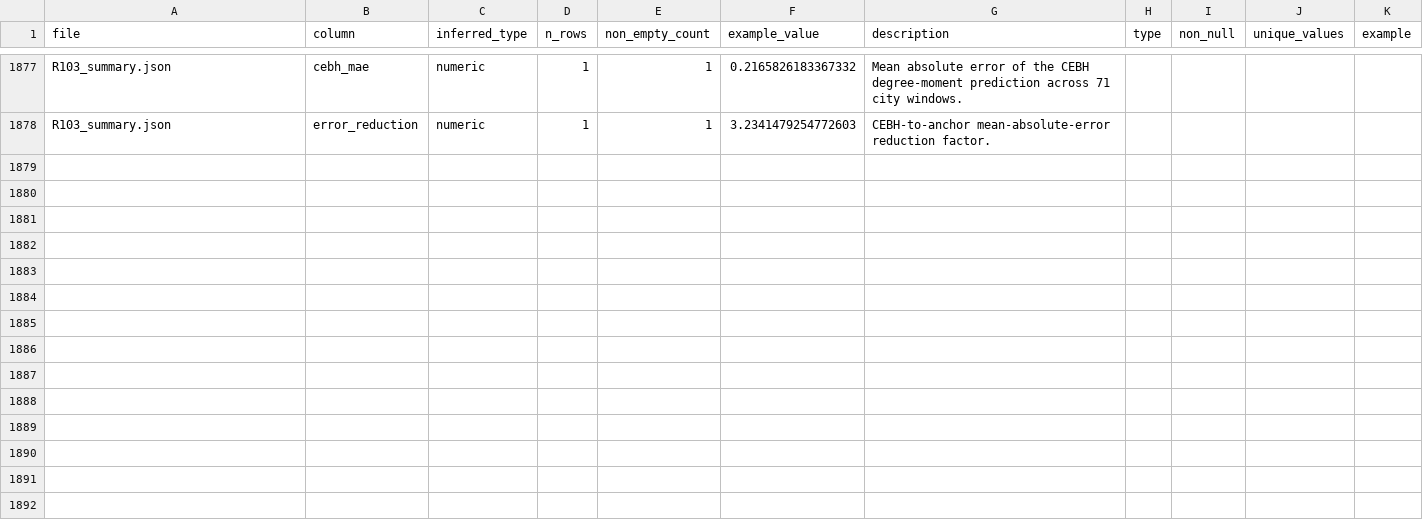
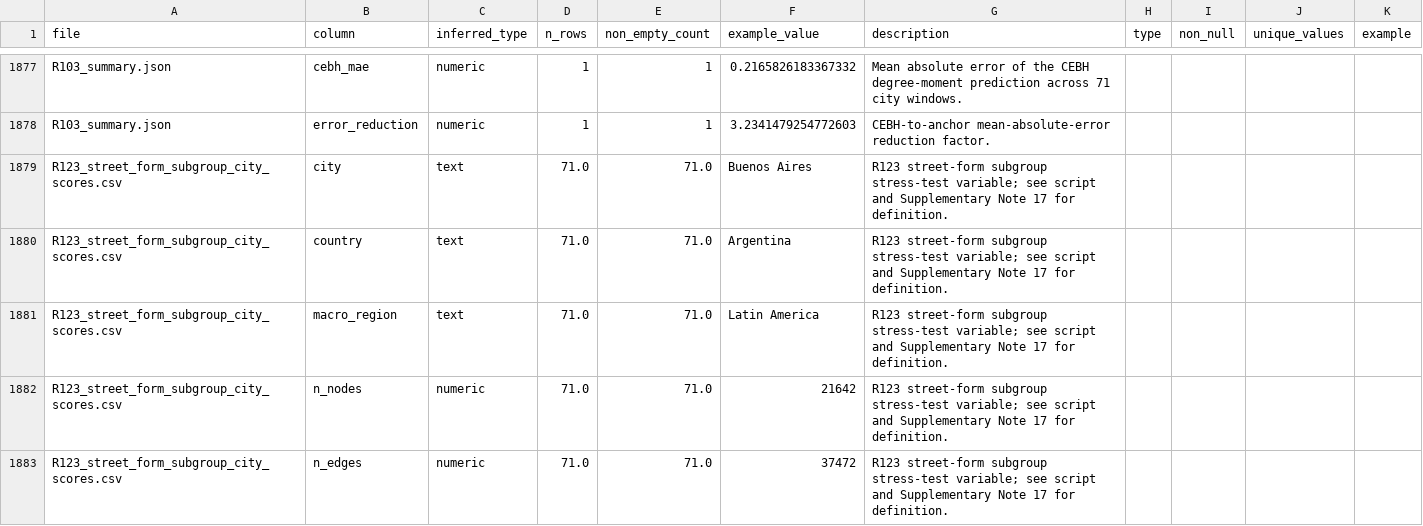
Before and after one commit to Johnsonlijian/2026-globalinfra-percolation-repro, a CSV file: source_data/Supplementary_Data_2_column_dictionary.csv, drawn as a sheet; only a part is shown, gaps mark what is left out; the diff covers the shown part only; the diff names each change by its address in the sheet, - before the commit and + after, or states it on an @@ line.

```diff
--- a/source_data/Supplementary_Data_2_column_dictionary.csv
+++ b/source_data/Supplementary_Data_2_column_dictionary.csv
+row 1879: R123_street_form_subgroup_city_scores.csv | city | text | 71.0 | 71.0 | Buenos Aires | R123 street-form subgroup stress-test variable; see script and Supplementary Note 17 for definition.
+row 1880: R123_street_form_subgroup_city_scores.csv | country | text | 71.0 | 71.0 | Argentina | R123 street-form subgroup stress-test variable; see script and Supplementary Note 17 for definition.
+row 1881: R123_street_form_subgroup_city_scores.csv | macro_region | text | 71.0 | 71.0 | Latin America | R123 street-form subgroup stress-test variable; see script and Supplementary Note 17 for definition.
+row 1882: R123_street_form_subgroup_city_scores.csv | n_nodes | numeric | 71.0 | 71.0 | 21642 | R123 street-form subgroup stress-test variable; see script and Supplementary Note 17 for definition.
+row 1883: R123_street_form_subgroup_city_scores.csv | n_edges | numeric | 71.0 | 71.0 | 37472 | R123 street-form subgroup stress-test variable; see script and Supplementary Note 17 for definition.
```
Also changed, not shown: 23 added rows elsewhere in this file, run_manifest.csv, source_data/Figure_Source_Data_Map.csv, 24 other files.
